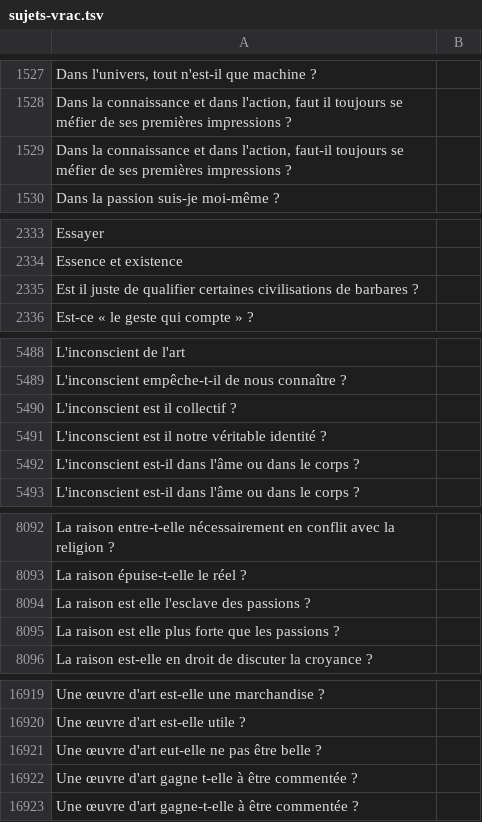
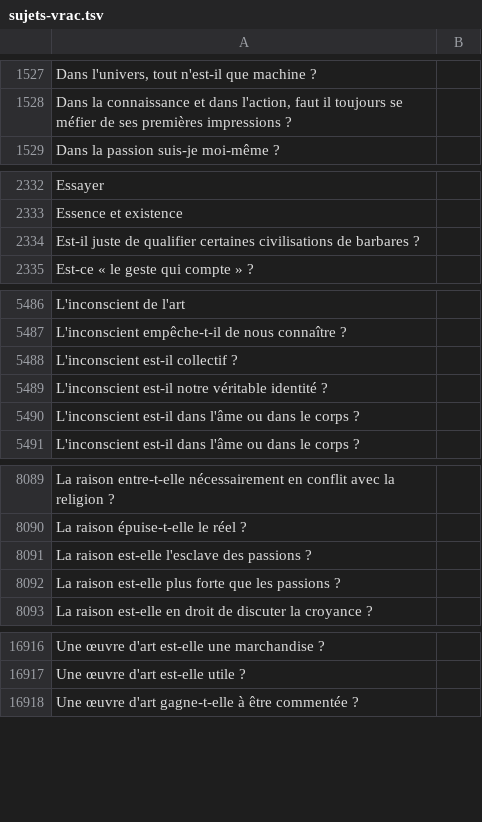
Before and after one commit to eyssette/sujets-philosophie, a TSV file: data/sujets-vrac.tsv, drawn as a sheet; only a part is shown, gaps mark what is left out; the diff covers the shown part only.

```diff
--- a/data/sujets-vrac.tsv
+++ b/data/sujets-vrac.tsv
@@ -1528,3 +1528,2 @@ Dans l'univers, tout n'est-il que machine ?
 Dans la connaissance et dans l'action, faut il toujours se méfier de ses premières impressions ?
-Dans la connaissance et dans l'action, faut-il toujours se méfier de ses premières impressions ?
 Dans la passion suis-je moi-même ?
@@ -2334,3 +2333,3 @@ Essayer
 Essence et existence
-Est il juste de qualifier certaines civilisations de barbares ?
+Est-il juste de qualifier certaines civilisations de barbares ?
 Est-ce « le geste qui compte » ?
@@ -5489,4 +5487,4 @@ L'inconscient de l'art
 L'inconscient empêche-t-il de nous connaître ?
-L'inconscient est il collectif ?
-L'inconscient est il notre véritable identité ?
+L'inconscient est-il collectif ?
+L'inconscient est-il notre véritable identité ?
 L'inconscient est-il dans l'âme ou dans le corps ?
@@ -8093,4 +8090,4 @@ La raison entre-t-elle nécessairement en conflit avec la religion ?
 La raison épuise-t-elle le réel ?
-La raison est elle l'esclave des passions ?
-La raison est elle plus forte que les passions ?
+La raison est-elle l'esclave des passions ?
+La raison est-elle plus forte que les passions ?
 La raison est-elle en droit de discuter la croyance ?
@@ -16920,4 +16917,2 @@ Une œuvre d'art est-elle une marchandise ?
 Une œuvre d'art est-elle utile ?
-Une œuvre d'art eut-elle ne pas être belle ?
-Une œuvre d'art gagne t-elle à être commentée ?
 Une œuvre d'art gagne-t-elle à être commentée ?
```
Also changed, not shown: 87 added rows, 2 removed rows and 14 edited cells elsewhere in this file.
